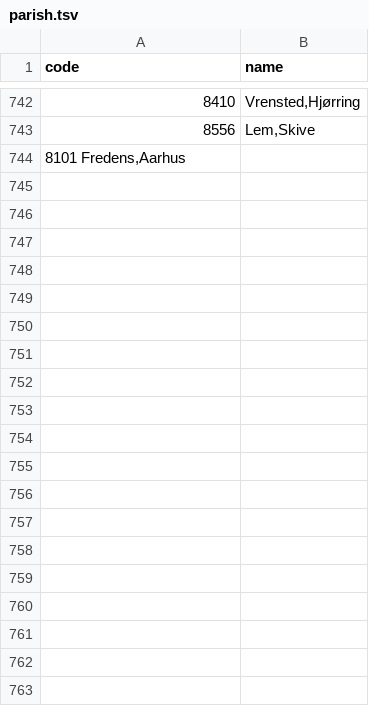
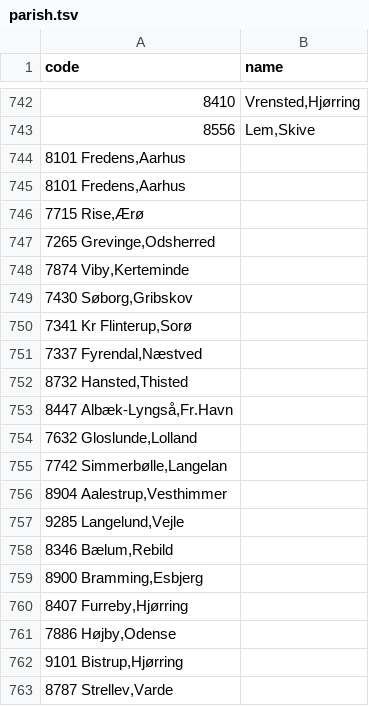
Before and after one commit to TYMichaelsen/covid19, a TSV file: bi_system/stable_dims/parish.tsv, drawn as a sheet; only a part is shown, gaps mark what is left out; the diff covers the shown part only.

Commit message:
parish hack 2

```diff
--- a/bi_system/stable_dims/parish.tsv
+++ b/bi_system/stable_dims/parish.tsv
@@ -744 +744,20 @@ code	name
 8101    Fredens,Aarhus
+8101    Fredens,Aarhus
+7715    Rise,Ærø
+7265    Grevinge,Odsherred
+7874    Viby,Kerteminde
+7430    Søborg,Gribskov
+7341    Kr Flinterup,Sorø
+7337    Fyrendal,Næstved
+8732    Hansted,Thisted
+8447    Albæk-Lyngså,Fr.Havn
+7632    Gloslunde,Lolland
+7742    Simmerbølle,Langelan
+8904    Aalestrup,Vesthimmer
+9285    Langelund,Vejle
+8346    Bælum,Rebild
+8900    Bramming,Esbjerg
+8407    Furreby,Hjørring
+7886    Højby,Odense
+9101    Bistrup,Hjørring
+8787    Strellev,Varde
```
Also changed, not shown: 44 added rows elsewhere in this file.
